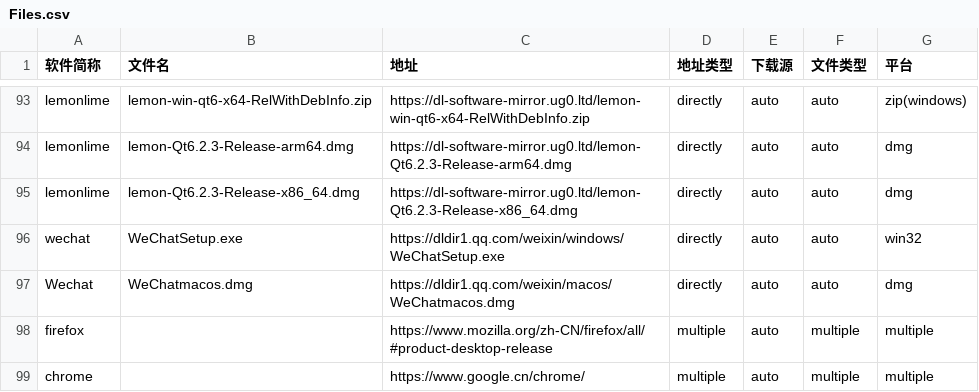
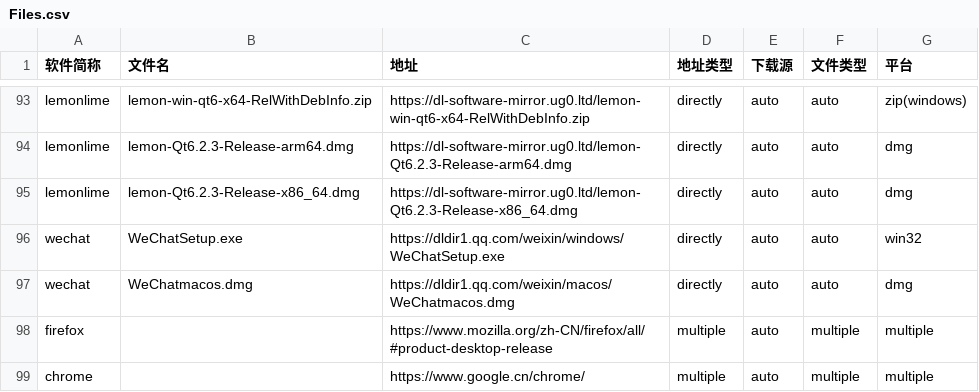
Before and after one commit to HadTeam/cdMir, a CSV file: src/data/origin/Files.csv, drawn as a sheet; only a part is shown, gaps mark what is left out.

Commit message:
Update Files.csv

```diff
--- a/src/data/origin/Files.csv
+++ b/src/data/origin/Files.csv
@@ -96,3 +96,3 @@ lemonlime,lemon-Qt6.2.3-Release-x86_64.dmg,https://dl-software-mirror.ug0.ltd/le
 wechat,WeChatSetup.exe,https://dldir1.qq.com/weixin/windows/WeChatSetup.exe,directly,auto,auto,win32
-Wechat,WeChatmacos.dmg,https://dldir1.qq.com/weixin/macos/WeChatmacos.dmg,directly,auto,auto,dmg
+wechat,WeChatmacos.dmg,https://dldir1.qq.com/weixin/macos/WeChatmacos.dmg,directly,auto,auto,dmg
 firefox,,https://www.mozilla.org/zh-CN/firefox/all/#product-desktop-release,multiple,auto,multiple,multiple
```
